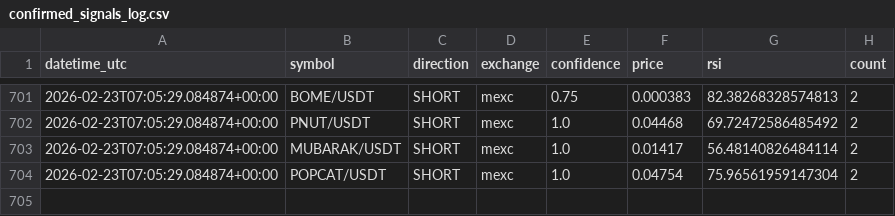
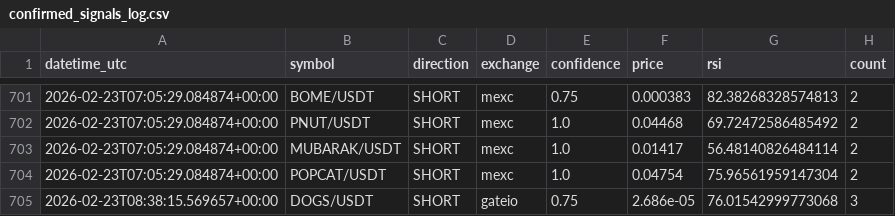
Before and after one commit to anilrajtiwari/Oct1, a CSV file: confirmed_signals_log.csv, drawn as a sheet; only a part is shown, gaps mark what is left out.

Commit message:
Add confirmed signal: DOGS/USDT SHORT

```diff
--- a/confirmed_signals_log.csv
+++ b/confirmed_signals_log.csv
@@ -704 +704,2 @@ datetime_utc,symbol,direction,exchange,confidence,price,rsi,count
 2026-02-23T07:05:29.084874+00:00,POPCAT/USDT,SHORT,mexc,1.0,0.04754,75.96561959147304,2
+2026-02-23T08:38:15.569657+00:00,DOGS/USDT,SHORT,gateio,0.75,2.686e-05,76.01542999773068,3
```
